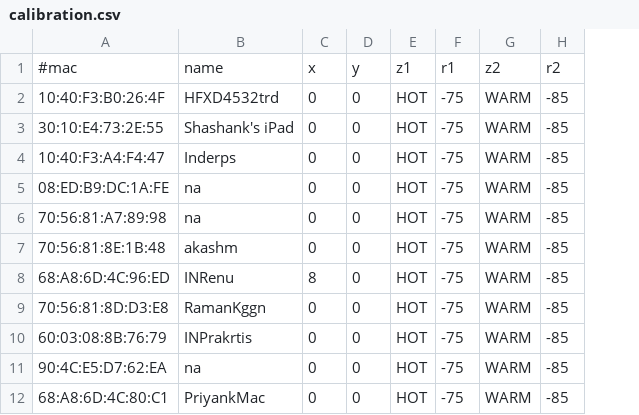
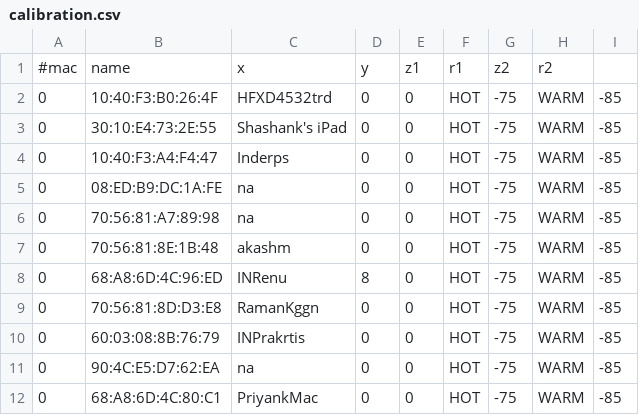
Before and after one commit to BluTrace/node-app, a CSV file: calibration.csv, drawn as a sheet; only a part is shown; removed rows and columns are numbered as before the commit, all else as after; the diff names each change by its address in the sheet, - before the commit and + after, or states it on an @@ line.

```diff
--- a/calibration.csv
+++ b/calibration.csv
+column A, rows 2-12: all 0
-row 1: #mac | name | x | y | z1 | r1 | z2 | r2
+row 1: #mac | name | x | y | z1 | r1 | z2 | r2
```
Also changed, not shown: 5 other files.
